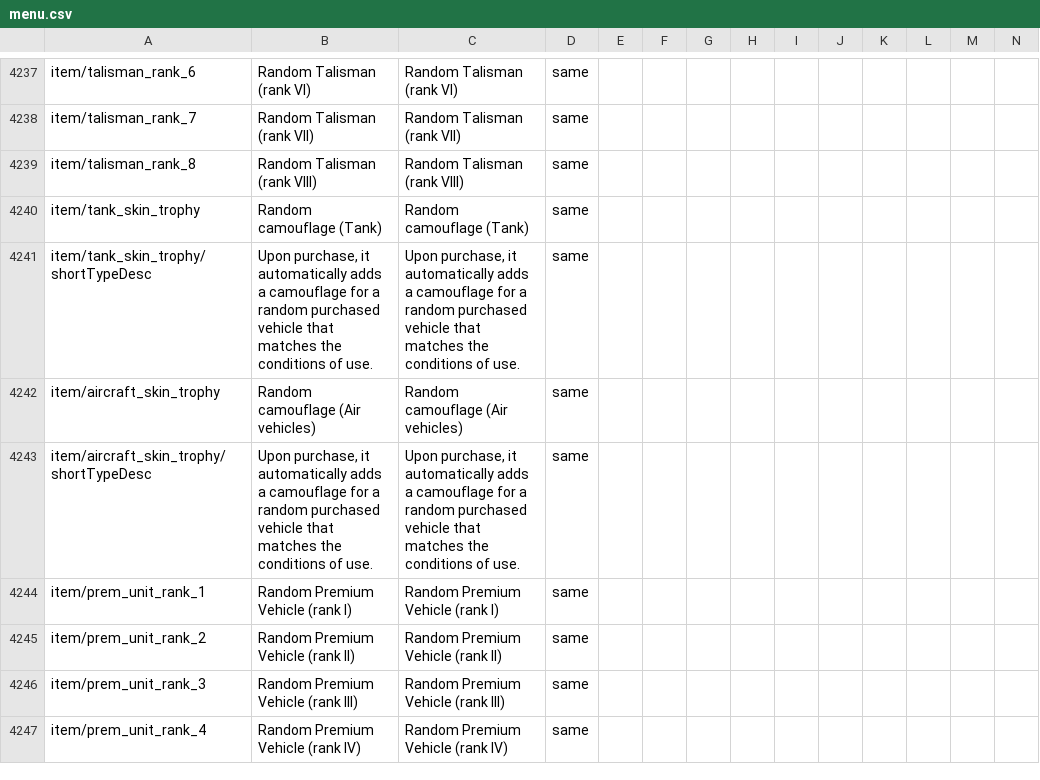
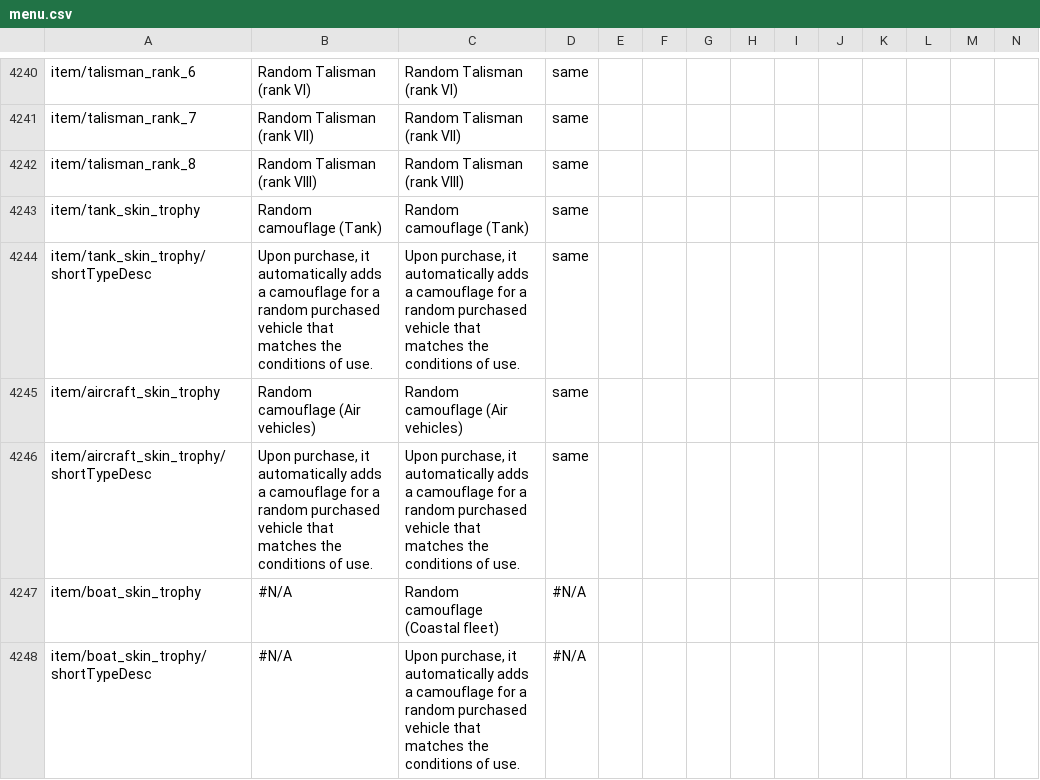
Before and after one commit to mikechuy/SCAM, a CSV file: menu.csv, drawn as a sheet; only a part is shown, gaps mark what is left out; the shorter side is filled out with more unchanged rows; rows hold the shown columns only; the diff covers the shown part only; the diff names each change by its address in the sheet, - before the commit and + after, or states it on an @@ line.

```diff
--- a/menu.csv
+++ b/menu.csv
+row 4247: item/boat_skin_trophy | #N/A | Random camouflage (Coastal fleet) | #N/A
+row 4248: item/boat_skin_trophy/shortTypeDesc | #N/A | Upon purchase, it automatically adds a camouflage for a random purchased vehicle that matches the conditions of use. | #N/A
```
Also changed, not shown: 6 added rows and 4 edited cells elsewhere in this file, missions_hints.csv, units_weaponry.csv, 1 other file.
